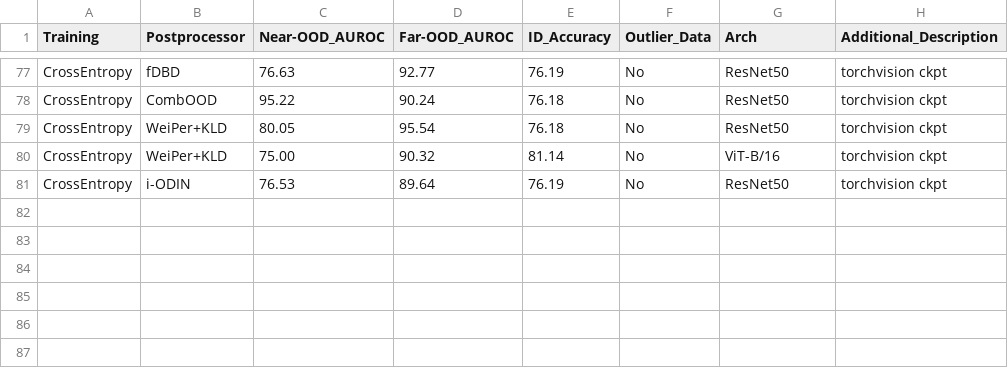
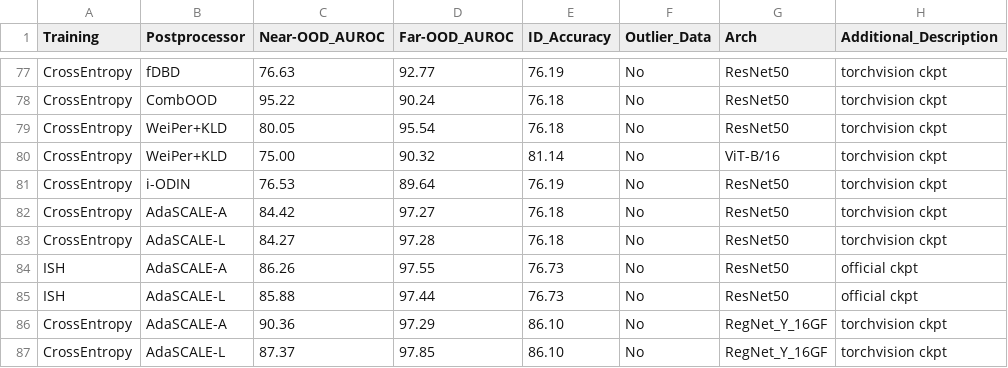
Before and after one commit to Jingkang50/OpenOOD, a CSV file: results/imagenet1k_ood.csv, drawn as a sheet; only a part is shown, gaps mark what is left out; the diff names each change by its address in the sheet, - before the commit and + after, or states it on an @@ line.

```diff
--- a/results/imagenet1k_ood.csv
+++ b/results/imagenet1k_ood.csv
+row 82: CrossEntropy | AdaSCALE-A | 84.42 | 97.27 | 76.18 | No | ResNet50 | torchvision ckpt
+row 83: CrossEntropy | AdaSCALE-L | 84.27 | 97.28 | 76.18 | No | ResNet50 | torchvision ckpt
+row 84: ISH | AdaSCALE-A | 86.26 | 97.55 | 76.73 | No | ResNet50 | official ckpt
+row 85: ISH | AdaSCALE-L | 85.88 | 97.44 | 76.73 | No | ResNet50 | official ckpt
+row 86: CrossEntropy | AdaSCALE-A | 90.36 | 97.29 | 86.10 | No | RegNet_Y_16GF | torchvision ckpt
+row 87: CrossEntropy | AdaSCALE-L | 87.37 | 97.85 | 86.10 | No | RegNet_Y_16GF | torchvision ckpt
```
Also changed, not shown: results/cifar10.csv, results/cifar100.csv, 4 other files.
